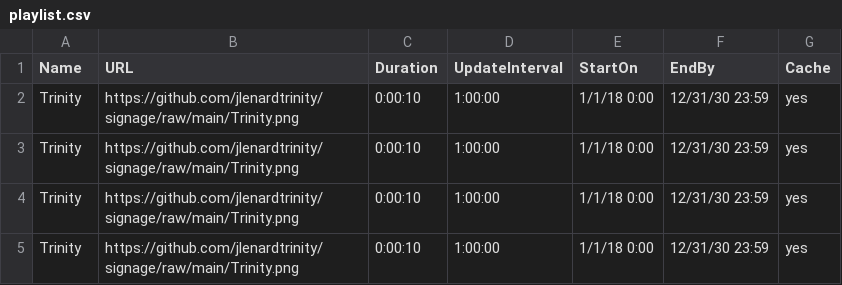
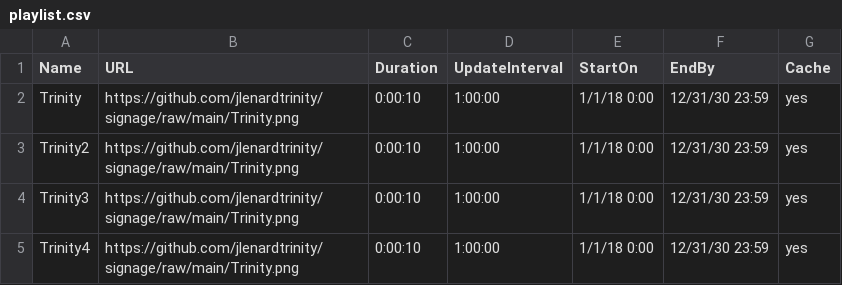
Before and after one commit to trinity-it/resourcesAppleTV, a CSV file: playlist.csv, drawn as a sheet.

Commit message:
Update playlist.csv

```diff
--- a/playlist.csv
+++ b/playlist.csv
@@ -2,4 +2,4 @@ Name,URL,Duration,UpdateInterval,StartOn,EndBy,Cache
 Trinity,https://github.com/jlenardtrinity/signage/raw/main/Trinity.png,0:00:10,1:00:00,1/1/18 0:00,12/31/30 23:59,yes
-Trinity,https://github.com/jlenardtrinity/signage/raw/main/Trinity.png,0:00:10,1:00:00,1/1/18 0:00,12/31/30 23:59,yes
-Trinity,https://github.com/jlenardtrinity/signage/raw/main/Trinity.png,0:00:10,1:00:00,1/1/18 0:00,12/31/30 23:59,yes
-Trinity,https://github.com/jlenardtrinity/signage/raw/main/Trinity.png,0:00:10,1:00:00,1/1/18 0:00,12/31/30 23:59,yes
+Trinity2,https://github.com/jlenardtrinity/signage/raw/main/Trinity.png,0:00:10,1:00:00,1/1/18 0:00,12/31/30 23:59,yes
+Trinity3,https://github.com/jlenardtrinity/signage/raw/main/Trinity.png,0:00:10,1:00:00,1/1/18 0:00,12/31/30 23:59,yes
+Trinity4,https://github.com/jlenardtrinity/signage/raw/main/Trinity.png,0:00:10,1:00:00,1/1/18 0:00,12/31/30 23:59,yes
```
